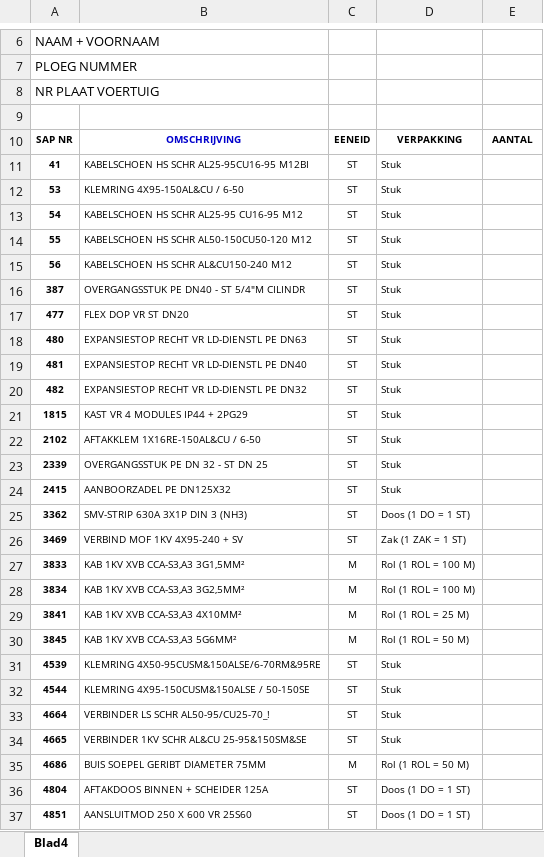
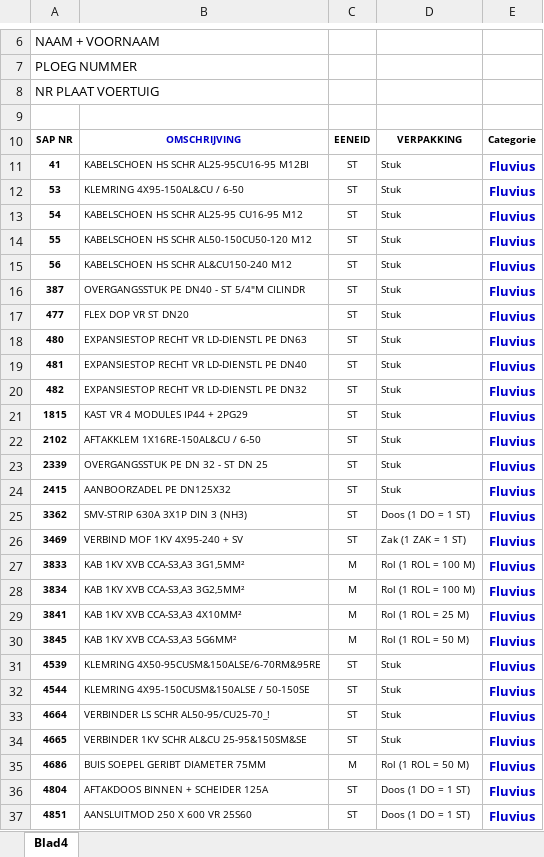
Before and after one commit to emreakkus03/MS-webapp, an Excel workbook: storage/app/materials.xlsx, sheet Blad4, drawn as a sheet; only a part is shown, gaps mark what is left out; values as stored, in another font and other column widths than the file's, no borders; charts and pictures and conditional formats not drawn; the diff covers the shown part only; the diff names each change by its address in the sheet, - before the commit and + after, or states it on an @@ line.

Commit message:
made a distinction between hand tools and fluvius, a separate ordering system

```diff
--- a/storage/app/materials.xlsx (sheet Blad4)
+++ b/storage/app/materials.xlsx (sheet Blad4)
-E10: AANTAL
+E10: Categorie
-E11:E37: (empty)
+E11:E37: Fluvius
```
Also changed, not shown: 535 edited cells elsewhere in this sheet, 19 other files.
